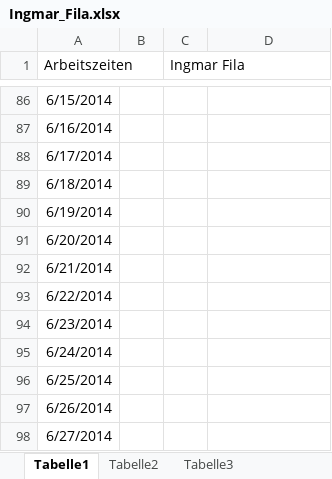
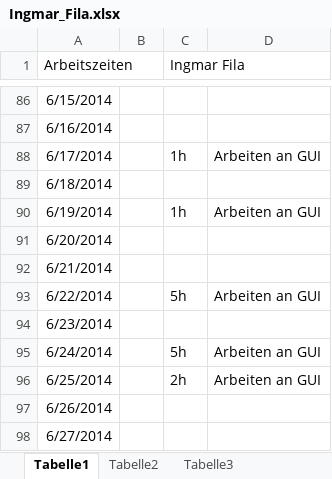
Before and after one commit to VvMA/AIDV, an Excel workbook: Dokumente/Arbeitszeiten/Ingmar_Fila.xlsx, sheet Tabelle1, drawn as a sheet; only a part is shown, gaps mark what is left out; values as stored, in another font and other column widths than the file's, no borders; the diff names each change by its address in the sheet, - before the commit and + after, or states it on an @@ line.

Commit message:
GUI 0.7b + Arbeitszeiten IF

```diff
--- a/Dokumente/Arbeitszeiten/Ingmar_Fila.xlsx (sheet Tabelle1)
+++ b/Dokumente/Arbeitszeiten/Ingmar_Fila.xlsx (sheet Tabelle1)
-C88 (Ingmar Fila): (empty)
+C88 (Ingmar Fila): 1h
-D88: (empty)
+D88: Arbeiten an GUI
-C90 (Ingmar Fila): (empty)
+C90 (Ingmar Fila): 1h
-D90: (empty)
+D90: Arbeiten an GUI
-C93 (Ingmar Fila): (empty)
+C93 (Ingmar Fila): 5h
-D93: (empty)
+D93: Arbeiten an GUI
-C95 (Ingmar Fila): (empty)
+C95 (Ingmar Fila): 5h
-D95:D96: (empty)
+D95:D96: Arbeiten an GUI
-C96 (Ingmar Fila): (empty)
+C96 (Ingmar Fila): 2h
```
Also changed, not shown: 4 other files.
